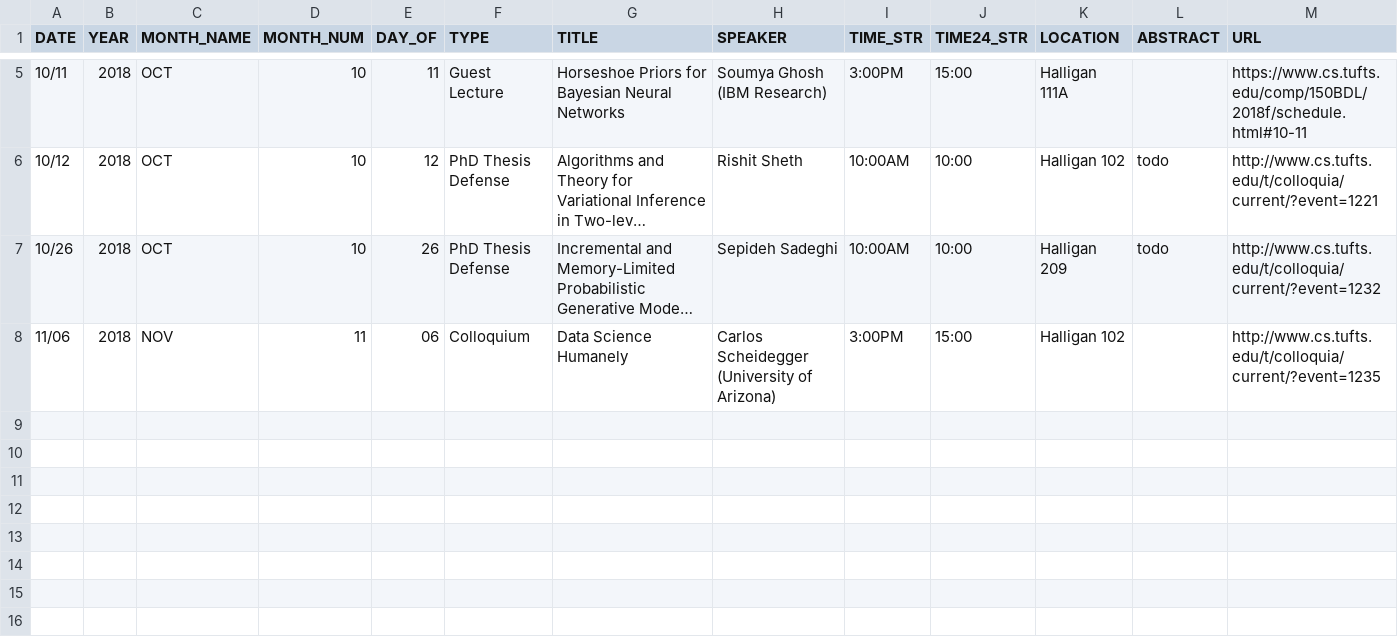
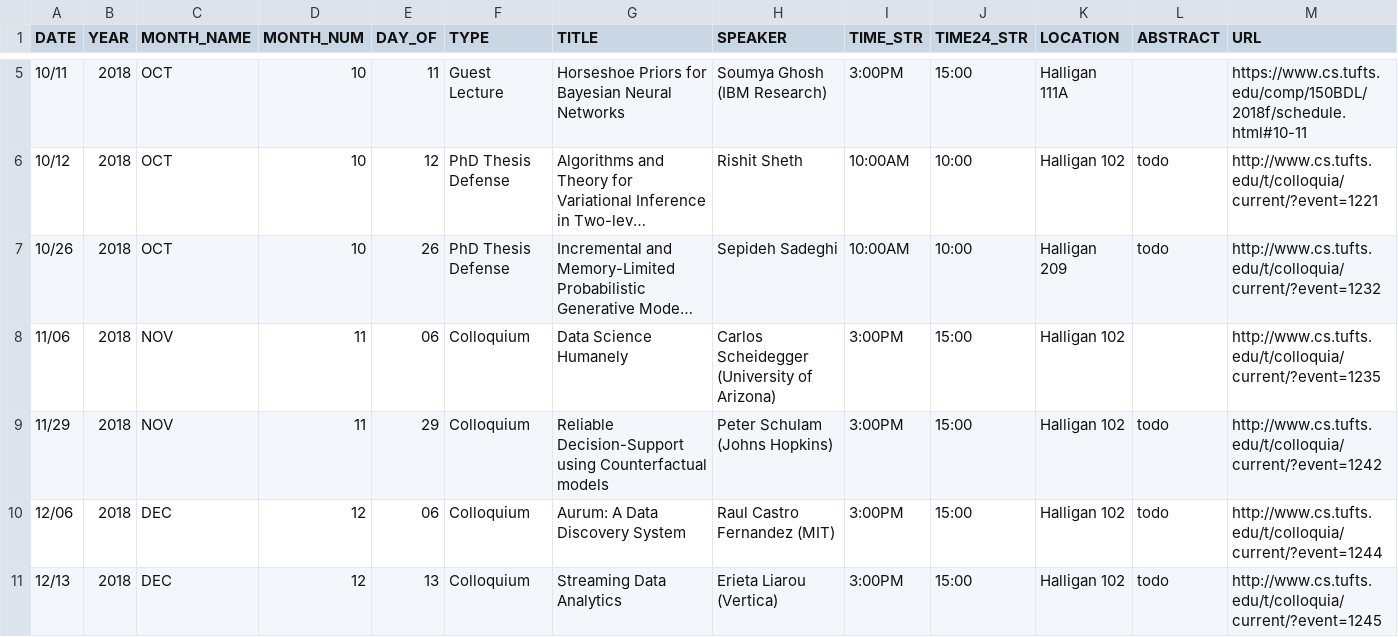
Before and after one commit to tufts-ml/tufts_ml_website, a CSV file: content/events/events_2018_fall.csv, drawn as a sheet; only a part is shown, gaps mark what is left out; long unchanged cells end in ….

Commit message:
ENH updated people and events pages

```diff
--- a/content/events/events_2018_fall.csv
+++ b/content/events/events_2018_fall.csv
@@ -8 +8,4 @@ DATE,YEAR,MONTH_NAME,MONTH_NUM,DAY_OF,TYPE,TITLE,SPEAKER,TIME_STR,TIME24_STR,LOC
 11/06,2018,NOV,11,06,Colloquium,"Data Science Humanely","Carlos Scheidegger (University of Arizona)",3:00PM,15:00,Halligan 102,,http://www.cs.tufts.edu/t/colloquia/current/?event=1235
+11/29,2018,NOV,11,29,Colloquium,"Reliable Decision-Support using Counterfactual models","Peter Schulam (Johns Hopkins)",3:00PM,15:00,Halligan 102,todo,http://www.cs.tufts.edu/t/colloquia/current/?event=1242
+12/06,2018,DEC,12,06,Colloquium,"Aurum: A Data Discovery System","Raul Castro Fernandez (MIT)",3:00PM,15:00,Halligan 102,todo,http://www.cs.tufts.edu/t/colloquia/current/?event=1244
+12/13,2018,DEC,12,13,Colloquium,"Streaming Data Analytics","Erieta Liarou (Vertica)",3:00PM,15:00,Halligan 102,todo,http://www.cs.tufts.edu/t/colloquia/current/?event=1245
```
Also changed, not shown: 11 other files.
